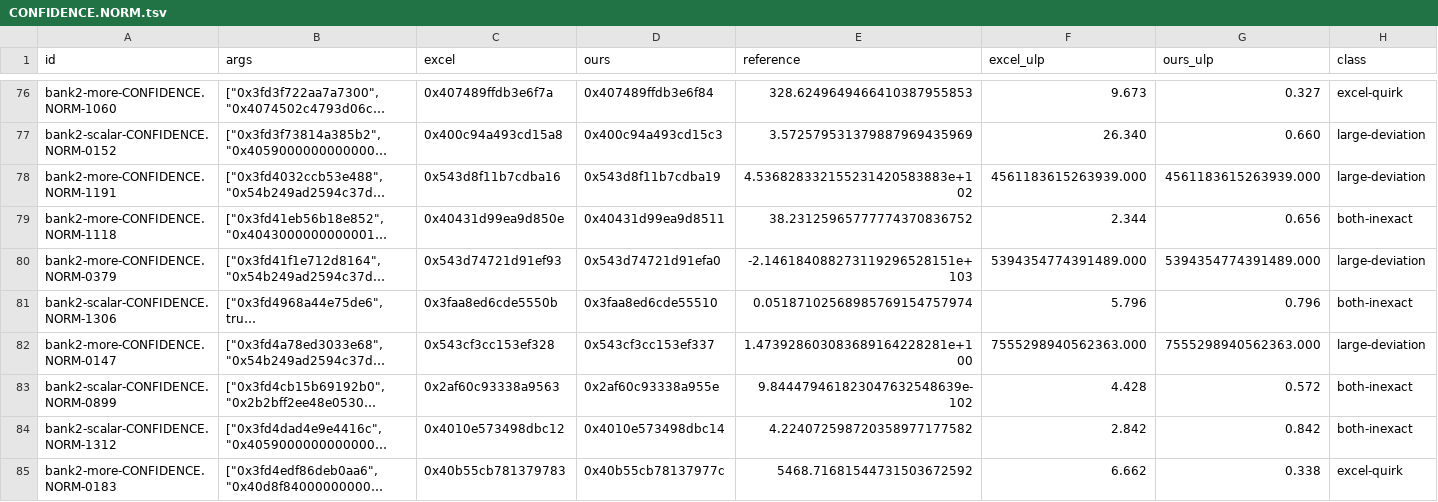
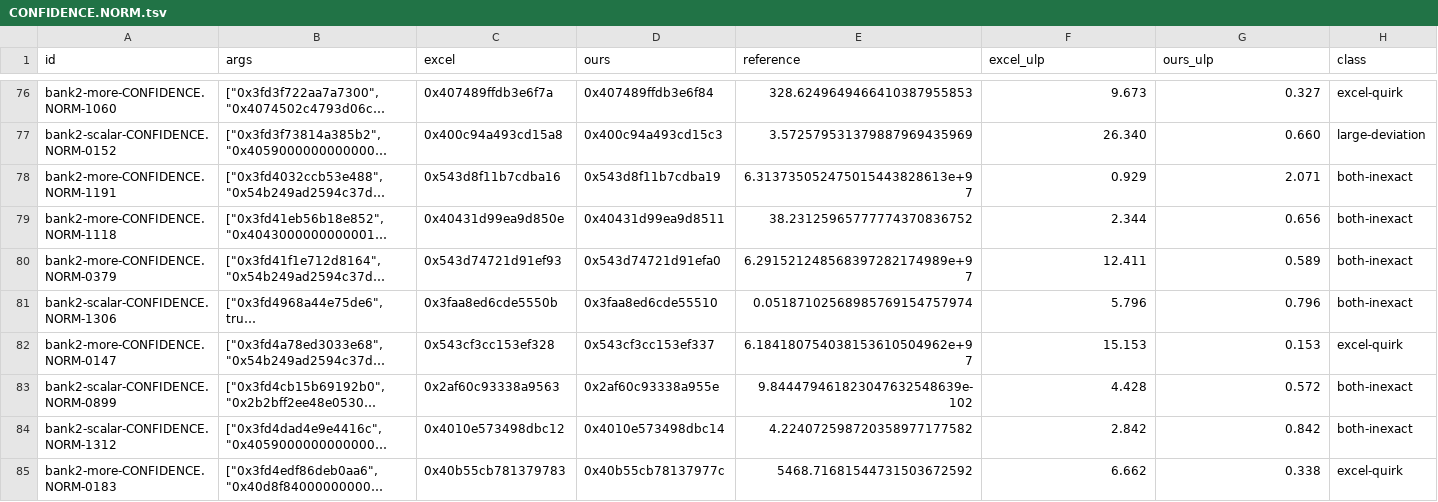
Before and after one commit to DnaCalc/DnaCalc, a TSV file: crates/calc-func/witness-reference/CONFIDENCE.NORM.tsv, drawn as a sheet; only a part is shown, gaps mark what is left out; long unchanged cells end in …; the diff covers the shown part only; the diff names each change by its address in the sheet, - before the commit and + after, or states it on an @@ line.

```diff
--- a/crates/calc-func/witness-reference/CONFIDENCE.NORM.tsv
+++ b/crates/calc-func/witness-reference/CONFIDENCE.NORM.tsv
-E78 (reference): 4.536828332155231420583883e+102
+E78 (reference): 6.313735052475015443828613e+97
-F78 (excel_ulp): 4561183615263939.000
+F78 (excel_ulp): 0.929
-G78 (ours_ulp): 4561183615263939.000
+G78 (ours_ulp): 2.071
-H78 (class): large-deviation
+H78 (class): both-inexact
-E80 (reference): -2.146184088273119296528151e+103
+E80 (reference): 6.291521248568397282174989e+97
-F80 (excel_ulp): 5394354774391489.000
+F80 (excel_ulp): 12.411
-G80 (ours_ulp): 5394354774391489.000
+G80 (ours_ulp): 0.589
-H80 (class): large-deviation
+H80 (class): both-inexact
-E82 (reference): 1.473928603083689164228281e+100
+E82 (reference): 6.184180754038153610504962e+97
-F82 (excel_ulp): 7555298940562363.000
+F82 (excel_ulp): 15.153
-G82 (ours_ulp): 7555298940562363.000
+G82 (ours_ulp): 0.153
-H82 (class): large-deviation
+H82 (class): excel-quirk
```
Also changed, not shown: 48 edited cells elsewhere in this file, crates/calc-func/witness-reference/CHISQ.INV.tsv, crates/calc-func/witness-reference/COMPLEX.tsv, 26 other files.
